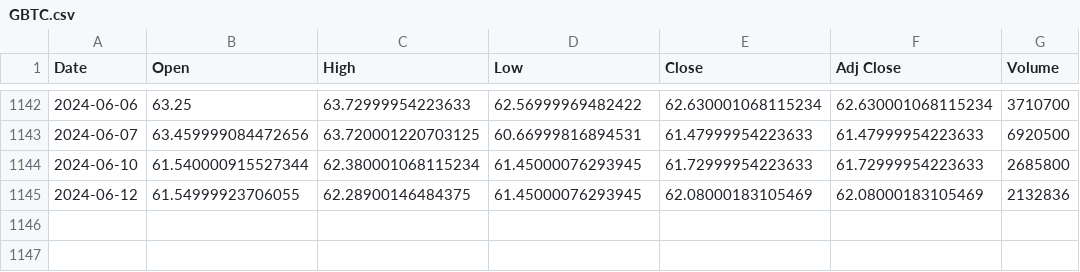
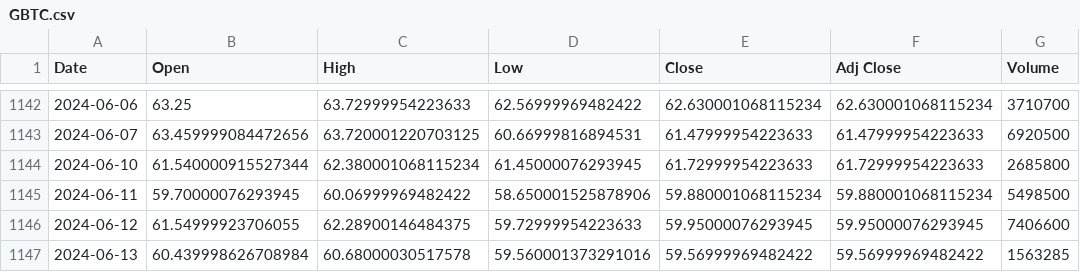
Before and after one commit to bharxhav/crypto-prognosis, a CSV file: data/assets/GBTC.csv, drawn as a sheet; only a part is shown, gaps mark what is left out.

```diff
--- a/data/assets/GBTC.csv
+++ b/data/assets/GBTC.csv
@@ -1144,2 +1144,4 @@ Date,Open,High,Low,Close,Adj Close,Volume
 2024-06-10,61.540000915527344,62.380001068115234,61.45000076293945,61.72999954223633,61.72999954223633,2685800
-2024-06-12,61.54999923706055,62.28900146484375,61.45000076293945,62.08000183105469,62.08000183105469,2132836
+2024-06-11,59.70000076293945,60.06999969482422,58.650001525878906,59.880001068115234,59.880001068115234,5498500
+2024-06-12,61.54999923706055,62.28900146484375,59.72999954223633,59.95000076293945,59.95000076293945,7406600
+2024-06-13,60.439998626708984,60.68000030517578,59.560001373291016,59.56999969482422,59.56999969482422,1563285
```
Also changed, not shown: data/assets/ETCG.csv, data/assets/ETHE.csv, 5 other files.
